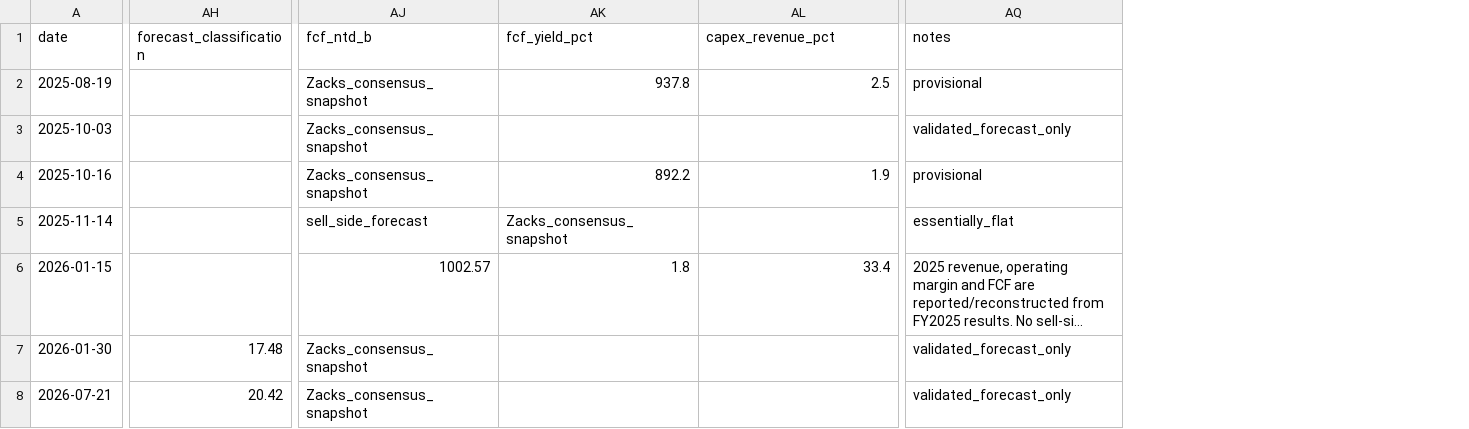
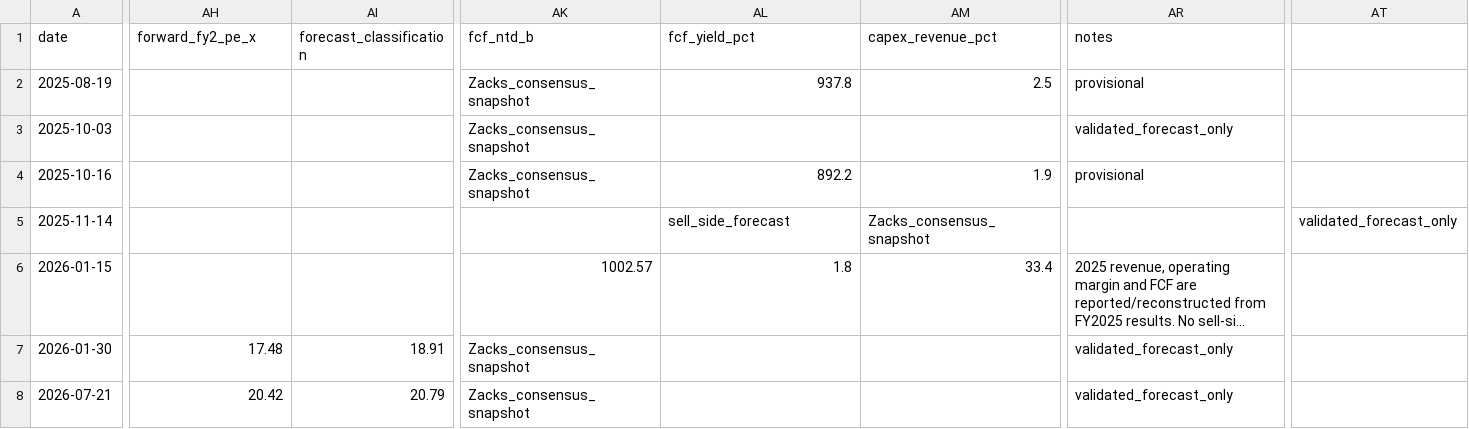
Before and after one commit to ZhuTechLLC/TRQuant, a CSV file: research/investment_cases/US/TSM/valuation_history.csv, drawn as a sheet; only a part is shown, gaps mark what is left out; long unchanged cells end in …; addresses are those after the commit; the diff covers the shown part only; the diff names each change by its address in the sheet, - before the commit and + after, or states it on an @@ line.

```diff
--- a/research/investment_cases/US/TSM/valuation_history.csv
+++ b/research/investment_cases/US/TSM/valuation_history.csv
+column AI (forecast_classification), rows 7-8: 18.91 | 20.79
+column AT, row 5: validated_forecast_only
-AH1: forecast_classification
+AH1: forward_fy2_pe_x
-AK5 (fcf_ntd_b): sell_side_forecast
+AK5 (fcf_ntd_b): (empty)
-AL5 (fcf_yield_pct): Zacks_consensus_snapshot
+AL5 (fcf_yield_pct): sell_side_forecast
-AM5 (capex_revenue_pct): (empty)
+AM5 (capex_revenue_pct): Zacks_consensus_snapshot
-AR5 (notes): essentially_flat
+AR5 (notes): (empty)
```
Also changed, not shown: 9 edited cells elsewhere in this file.
